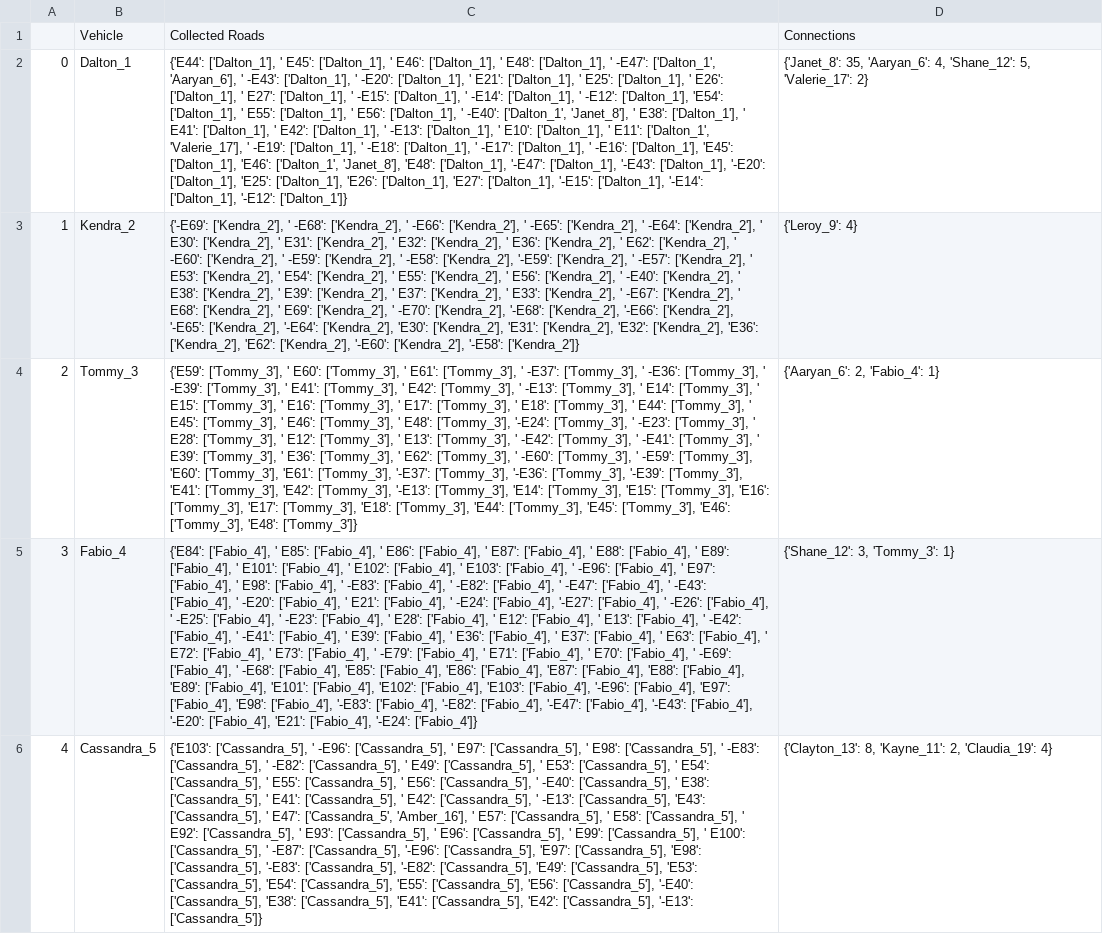
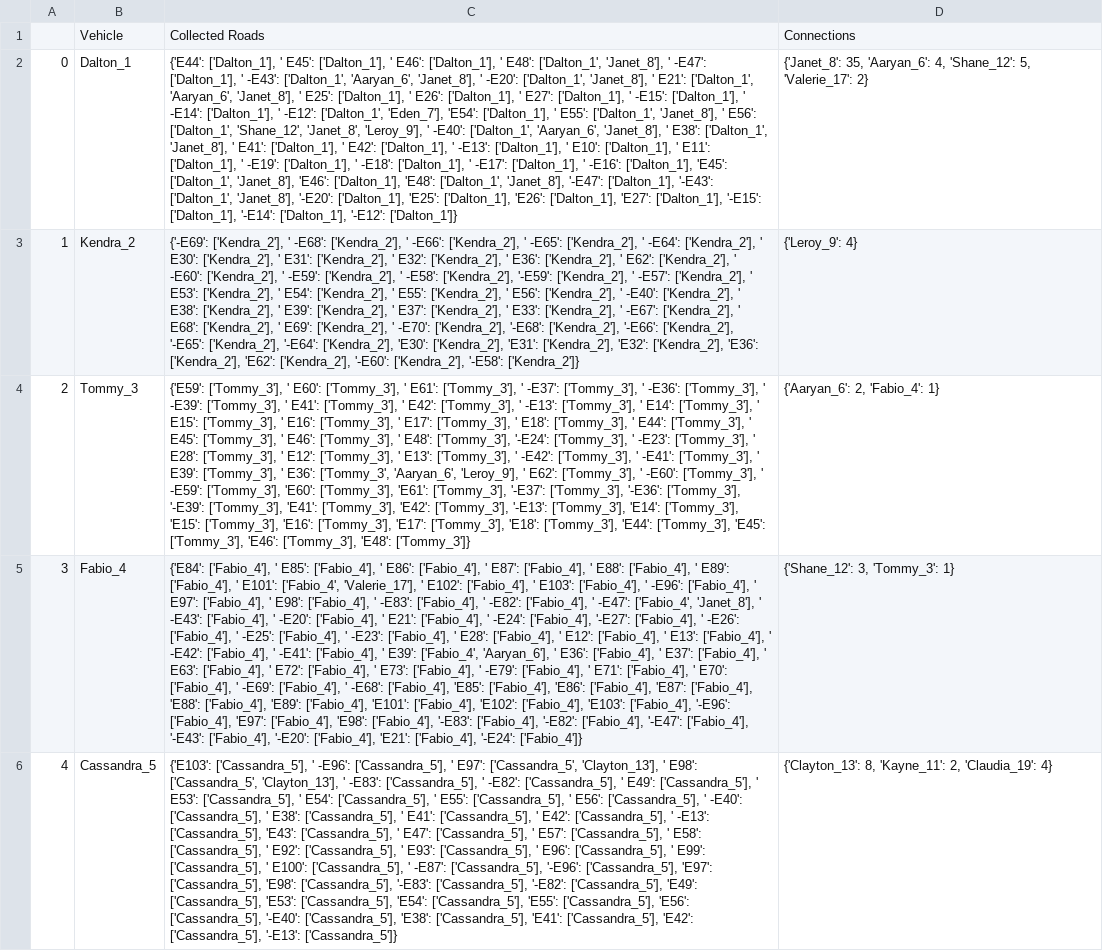
Before and after one commit to evanfranciszok/SpyingOnCyclists, a CSV file: disseminatedData.csv, drawn as a sheet; only a part is shown; the diff covers the shown part only; the diff names each change by its address in the sheet, - before the commit and + after, or states it on an @@ line.

```diff
--- a/disseminatedData.csv
+++ b/disseminatedData.csv
-C2: …' E48': ['Dalton_1'], ' -E47': ['Dalton_1', 'Aaryan_6'], ' -E43': ['Dalton_1'], ' -E20': ['Dalton_1'], ' E21': ['Dalton_1'], ' E25': ['Dalton_1'], ' E26': ['Dalton_1'], ' E27': ['Dalton_1'], ' -E15': ['Dalton_1'], ' -E14': ['Dalton_1'], ' -E12': ['Dalton_1'], 'E54': ['Dalton_1'], ' E55': ['Dalton_1'], ' E56': ['Dalton_1'], ' -E40': ['Dalton_1', 'Janet_8'], ' E38': ['Dalton_1'], ' E41': ['Dalton_1'], ' E42': ['Dalton_1'], ' -E13': ['Dalton_1'], ' E10': ['Dalton_1'], ' E11': ['Dalton_1', 'Valerie_17'], ' -E19': ['Dalton_1'], ' -E18': ['Dalton_1'], ' -E17': ['Dalton_1'], ' -E16': ['Dalton_1'], 'E45': ['Dalton_1'], 'E46': ['Dalton_1', 'Janet_8'], 'E48': ['Dalton_1'], '-E47': ['Dalton_1'], '-E43': ['Dalton_1'], '-E20': ['Dalton_1'],…
+C2: …' E48': ['Dalton_1', 'Janet_8'], ' -E47': ['Dalton_1'], ' -E43': ['Dalton_1', 'Aaryan_6', 'Janet_8'], ' -E20': ['Dalton_1', 'Janet_8'], ' E21': ['Dalton_1', 'Aaryan_6', 'Janet_8'], ' E25': ['Dalton_1'], ' E26': ['Dalton_1'], ' E27': ['Dalton_1'], ' -E15': ['Dalton_1'], ' -E14': ['Dalton_1'], ' -E12': ['Dalton_1', 'Eden_7'], 'E54': ['Dalton_1'], ' E55': ['Dalton_1', 'Janet_8'], ' E56': ['Dalton_1', 'Shane_12', 'Janet_8', 'Leroy_9'], ' -E40': ['Dalton_1', 'Aaryan_6', 'Janet_8'], ' E38': ['Dalton_1', 'Janet_8'], ' E41': ['Dalton_1'], ' E42': ['Dalton_1'], ' -E13': ['Dalton_1'], ' E10': ['Dalton_1'], ' E11': ['Dalton_1'], ' -E19': ['Dalton_1'], ' -E18': ['Dalton_1'], ' -E17': ['Dalton_1'], ' -E16': ['Dalton_1'], 'E45': ['Dalton_1', 'Janet_8'], 'E46': ['Dalton_1'], 'E48': ['Dalton_1', 'Janet_8'], '-E47': ['Dalton_1'], '-E43': ['Dalton_1', 'Janet_8'], '-E20': ['Dalton_1'],…
-C4: …' E36': ['Tommy_3'], ' E62':…
+C4: …' E36': ['Tommy_3', 'Aaryan_6', 'Leroy_9'], ' E62':…
-C5: …' E101': ['Fabio_4'], ' E102': ['Fabio_4'], ' E103': ['Fabio_4'], ' -E96': ['Fabio_4'], ' E97': ['Fabio_4'], ' E98': ['Fabio_4'], ' -E83': ['Fabio_4'], ' -E82': ['Fabio_4'], ' -E47': ['Fabio_4'], ' -E43': ['Fabio_4'], ' -E20': ['Fabio_4'], ' E21': ['Fabio_4'], ' -E24': ['Fabio_4'], '-E27': ['Fabio_4'], ' -E26': ['Fabio_4'], ' -E25': ['Fabio_4'], ' -E23': ['Fabio_4'], ' E28': ['Fabio_4'], ' E12': ['Fabio_4'], ' E13': ['Fabio_4'], ' -E42': ['Fabio_4'], ' -E41': ['Fabio_4'], ' E39': ['Fabio_4'], ' E36':…
+C5: …' E101': ['Fabio_4', 'Valerie_17'], ' E102': ['Fabio_4'], ' E103': ['Fabio_4'], ' -E96': ['Fabio_4'], ' E97': ['Fabio_4'], ' E98': ['Fabio_4'], ' -E83': ['Fabio_4'], ' -E82': ['Fabio_4'], ' -E47': ['Fabio_4', 'Janet_8'], ' -E43': ['Fabio_4'], ' -E20': ['Fabio_4'], ' E21': ['Fabio_4'], ' -E24': ['Fabio_4'], '-E27': ['Fabio_4'], ' -E26': ['Fabio_4'], ' -E25': ['Fabio_4'], ' -E23': ['Fabio_4'], ' E28': ['Fabio_4'], ' E12': ['Fabio_4'], ' E13': ['Fabio_4'], ' -E42': ['Fabio_4'], ' -E41': ['Fabio_4'], ' E39': ['Fabio_4', 'Aaryan_6'], ' E36':…
-C6: …' E97': ['Cassandra_5'], ' E98': ['Cassandra_5'], ' -E83': ['Cassandra_5'], ' -E82': ['Cassandra_5'], ' E49': ['Cassandra_5'], ' E53': ['Cassandra_5'], ' E54': ['Cassandra_5'], ' E55': ['Cassandra_5'], ' E56': ['Cassandra_5'], ' -E40': ['Cassandra_5'], ' E38': ['Cassandra_5'], ' E41': ['Cassandra_5'], ' E42': ['Cassandra_5'], ' -E13': ['Cassandra_5'], 'E43': ['Cassandra_5'], ' E47': ['Cassandra_5', 'Amber_16'], ' E57':…
+C6: …' E97': ['Cassandra_5', 'Clayton_13'], ' E98': ['Cassandra_5', 'Clayton_13'], ' -E83': ['Cassandra_5'], ' -E82': ['Cassandra_5'], ' E49': ['Cassandra_5'], ' E53': ['Cassandra_5'], ' E54': ['Cassandra_5'], ' E55': ['Cassandra_5'], ' E56': ['Cassandra_5'], ' -E40': ['Cassandra_5'], ' E38': ['Cassandra_5'], ' E41': ['Cassandra_5'], ' E42': ['Cassandra_5'], ' -E13': ['Cassandra_5'], 'E43': ['Cassandra_5'], ' E47': ['Cassandra_5'], ' E57':…
```
Also changed, not shown: 14 edited cells elsewhere in this file, 1 other file.
